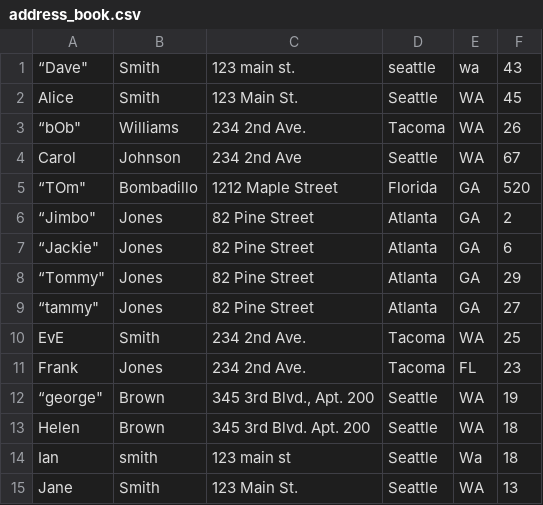
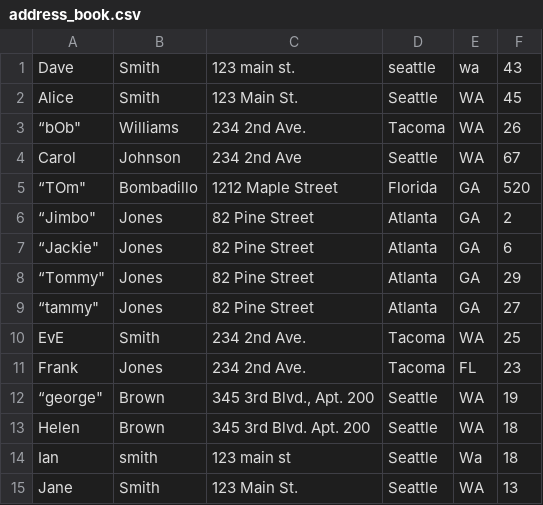
Before and after one commit to bryanbak/addressbook, a CSV file: data/address_book.csv, drawn as a sheet.

```diff
--- a/data/address_book.csv
+++ b/data/address_book.csv
@@ -1,2 +1,2 @@
-“Dave","Smith","123 main st.","seattle","wa","43"
+"Dave","Smith","123 main st.","seattle","wa","43"
 "Alice","Smith","123 Main St.","Seattle","WA","45"
```
Also changed, not shown: 5 other files.
